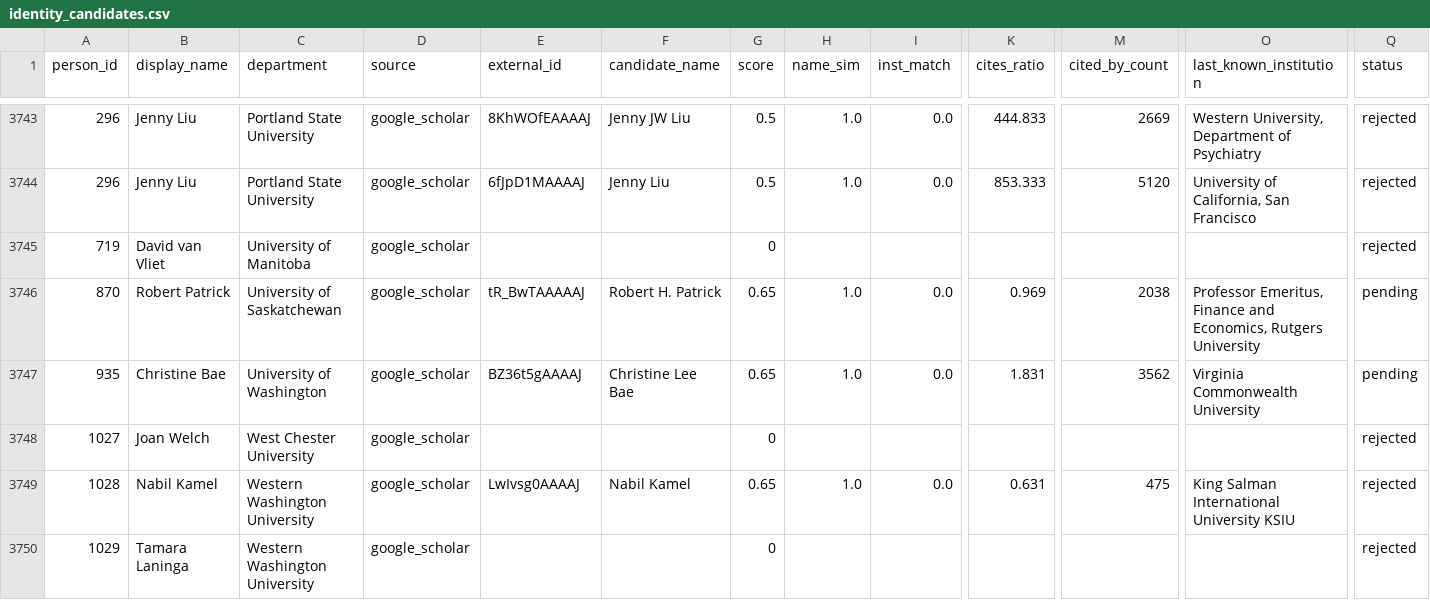
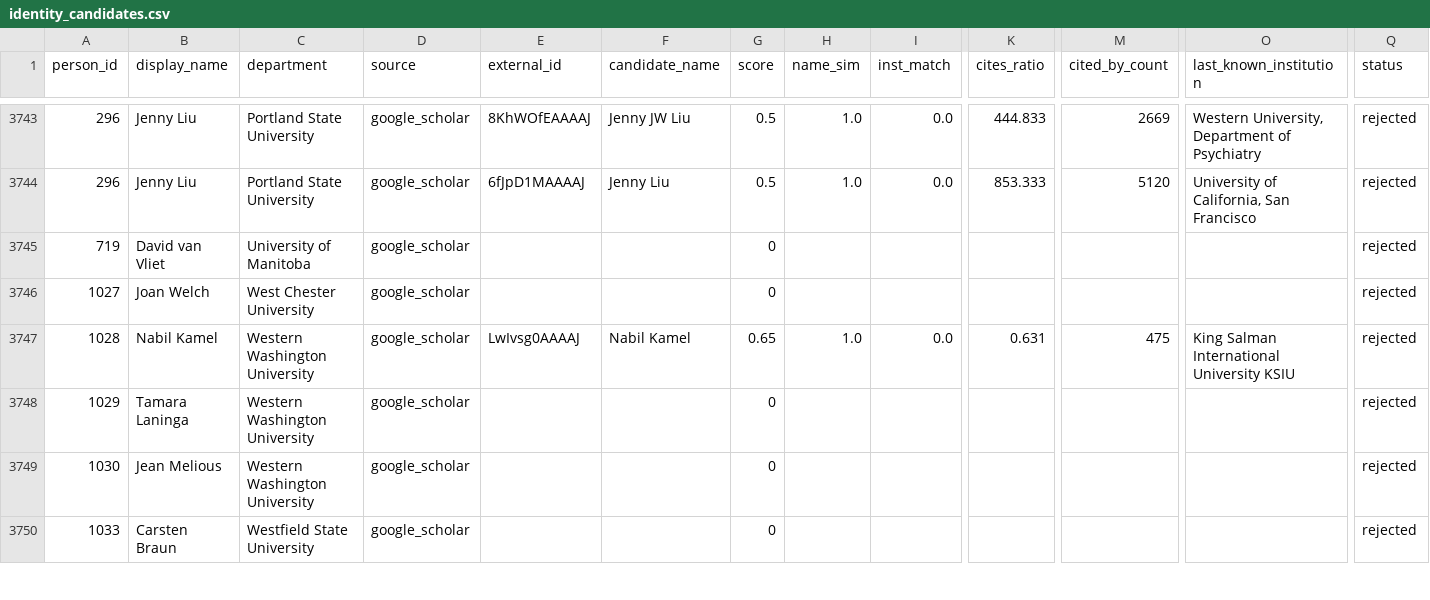
Before and after one commit to aakarner/planning-citation-metrics, a CSV file: data/review/identity_candidates.csv, drawn as a sheet; only a part is shown, gaps mark what is left out; the shorter side is filled out with more unchanged rows; rows hold the shown columns only; the diff names each change by its address in the sheet, - before the commit and + after, or states it on an @@ line.

```diff
--- a/data/review/identity_candidates.csv
+++ b/data/review/identity_candidates.csv
-row 3746: 870 | Robert Patrick | University of Saskatchewan | google_scholar | tR_BwTAAAAAJ | Robert H. Patrick | 0.65 | 1.0 | 0.0 | 0.969 | 2038 | Professor Emeritus, Finance and Economics, Rutgers University | pending
-row 3747: 935 | Christine Bae | University of Washington | google_scholar | BZ36t5gAAAAJ | Christine Lee Bae | 0.65 | 1.0 | 0.0 | 1.831 | 3562 | Virginia Commonwealth University | pending
```
Also changed, not shown: 2 other files.
